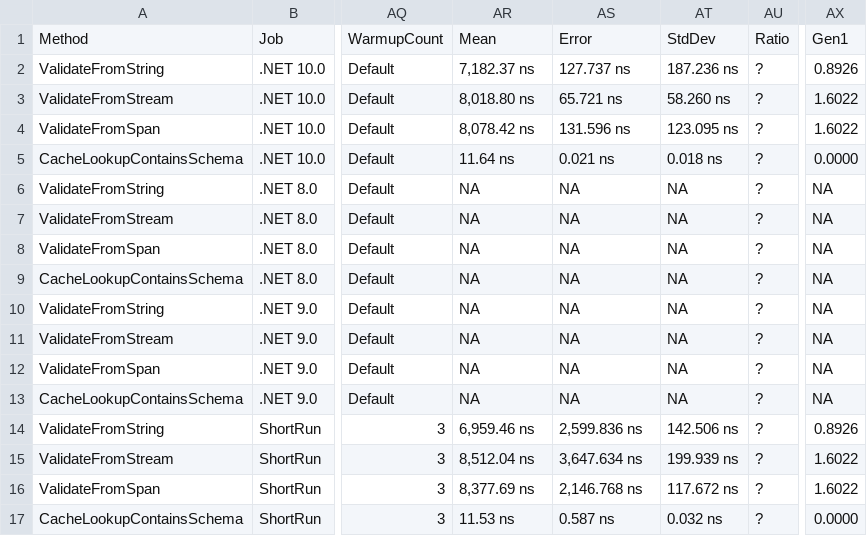
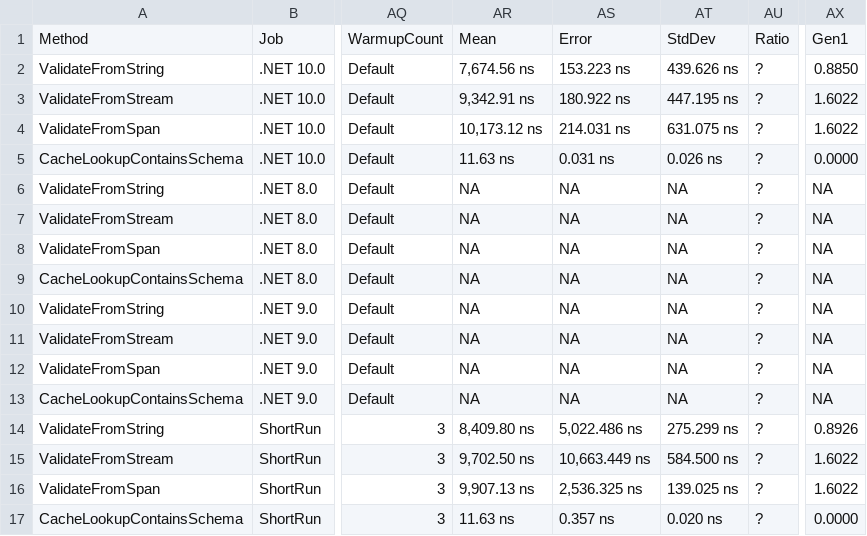
Before and after one commit to ericksonlopezf/dotnet-xml, a CSV file: benchmarks/results/results/EricksonLopez.Xml.Validation.Benchmarks.XmlValidationBenchmarks-report.csv, drawn as a sheet; only a part is shown, gaps mark what is left out; the diff names each change by its address in the sheet, - before the commit and + after, or states it on an @@ line.

```diff
--- a/benchmarks/results/results/EricksonLopez.Xml.Validation.Benchmarks.XmlValidationBenchmarks-report.csv
+++ b/benchmarks/results/results/EricksonLopez.Xml.Validation.Benchmarks.XmlValidationBenchmarks-report.csv
-AR2: 7,182.37 ns
+AR2: 7,674.56 ns
-AS2: 127.737 ns
+AS2: 153.223 ns
-AT2: 187.236 ns
+AT2: 439.626 ns
-AX2: 0.8926
+AX2: 0.8850
-AR3: 8,018.80 ns
+AR3: 9,342.91 ns
-AS3: 65.721 ns
+AS3: 180.922 ns
-AT3: 58.260 ns
+AT3: 447.195 ns
-AR4: 8,078.42 ns
+AR4: 10,173.12 ns
-AS4: 131.596 ns
+AS4: 214.031 ns
-AT4: 123.095 ns
+AT4: 631.075 ns
-AR5: 11.64 ns
+AR5: 11.63 ns
-AS5: 0.021 ns
+AS5: 0.031 ns
-AT5: 0.018 ns
+AT5: 0.026 ns
-AR14: 6,959.46 ns
+AR14: 8,409.80 ns
-AS14: 2,599.836 ns
+AS14: 5,022.486 ns
-AT14: 142.506 ns
+AT14: 275.299 ns
-AR15: 8,512.04 ns
+AR15: 9,702.50 ns
-AS15: 3,647.634 ns
+AS15: 10,663.449 ns
-AT15: 199.939 ns
+AT15: 584.500 ns
-AR16: 8,377.69 ns
+AR16: 9,907.13 ns
-AS16: 2,146.768 ns
+AS16: 2,536.325 ns
-AT16: 117.672 ns
+AT16: 139.025 ns
-AR17: 11.53 ns
+AR17: 11.63 ns
-AS17: 0.587 ns
+AS17: 0.357 ns
-AT17: 0.032 ns
+AT17: 0.020 ns
```
Also changed, not shown: 5 other files.
